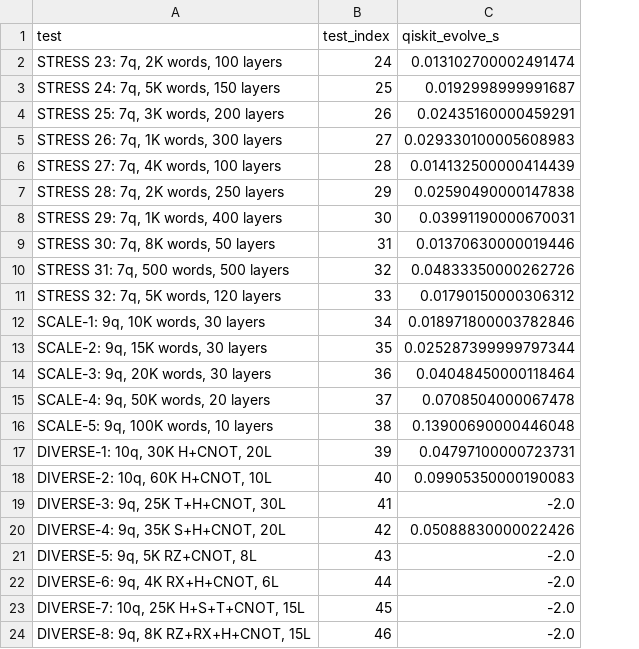
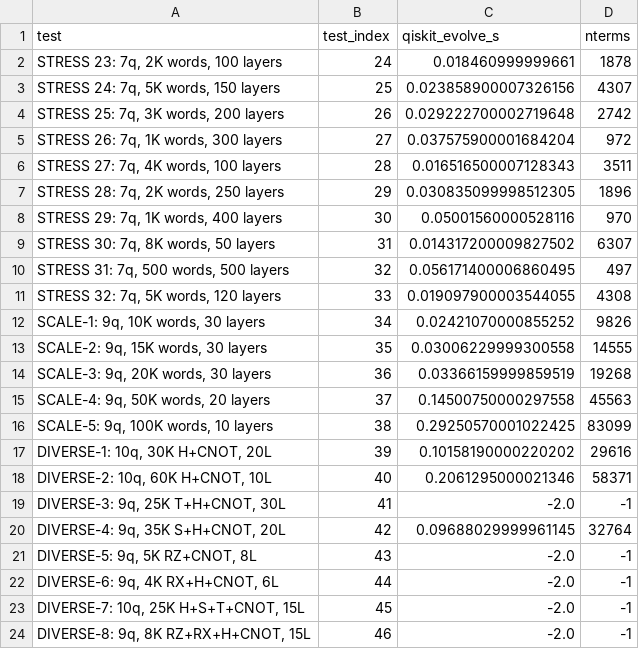
Before and after one commit to arulrhikm/Parallelizing-Pauli-Paths, a CSV file: scripts/benchmark_qiskit_results.csv, drawn as a sheet; the diff names each change by its address in the sheet, - before the commit and + after, or states it on an @@ line.

Commit message:
improved benchmarking

```diff
--- a/scripts/benchmark_qiskit_results.csv
+++ b/scripts/benchmark_qiskit_results.csv
+column D (nterms), rows 2-24: 1878 | 4307 | 2742 | 972 | 3511 | 1896 | 970 | 6307 | 497 | 4308 | 9826 | 14555 | 19268 | 45563 | 83099 | 29616 | 58371 | -1 | 32764 | -1 | -1 | -1 | -1
-C2 (qiskit_evolve_s): 0.013102700002491474
+C2 (qiskit_evolve_s): 0.018460999999661
-C3 (qiskit_evolve_s): 0.0192998999991687
+C3 (qiskit_evolve_s): 0.023858900007326156
-C4 (qiskit_evolve_s): 0.02435160000459291
+C4 (qiskit_evolve_s): 0.029222700002719648
-C5 (qiskit_evolve_s): 0.029330100005608983
+C5 (qiskit_evolve_s): 0.037575900001684204
-C6 (qiskit_evolve_s): 0.014132500000414439
+C6 (qiskit_evolve_s): 0.016516500007128343
-C7 (qiskit_evolve_s): 0.02590490000147838
+C7 (qiskit_evolve_s): 0.030835099998512305
-C8 (qiskit_evolve_s): 0.03991190000670031
+C8 (qiskit_evolve_s): 0.05001560000528116
-C9 (qiskit_evolve_s): 0.01370630000019446
+C9 (qiskit_evolve_s): 0.014317200009827502
-C10 (qiskit_evolve_s): 0.04833350000262726
+C10 (qiskit_evolve_s): 0.056171400006860495
-C11 (qiskit_evolve_s): 0.01790150000306312
+C11 (qiskit_evolve_s): 0.019097900003544055
-C12 (qiskit_evolve_s): 0.018971800003782846
+C12 (qiskit_evolve_s): 0.02421070000855252
-C13 (qiskit_evolve_s): 0.025287399999797344
+C13 (qiskit_evolve_s): 0.03006229999300558
-C14 (qiskit_evolve_s): 0.04048450000118464
+C14 (qiskit_evolve_s): 0.03366159999859519
-C15 (qiskit_evolve_s): 0.0708504000067478
+C15 (qiskit_evolve_s): 0.14500750000297558
-C16 (qiskit_evolve_s): 0.13900690000446048
+C16 (qiskit_evolve_s): 0.29250570001022425
-C17 (qiskit_evolve_s): 0.04797100000723731
+C17 (qiskit_evolve_s): 0.10158190000220202
-C18 (qiskit_evolve_s): 0.09905350000190083
+C18 (qiskit_evolve_s): 0.2061295000021346
-C20 (qiskit_evolve_s): 0.05088830000022426
+C20 (qiskit_evolve_s): 0.09688029999961145
```
Also changed, not shown: 8 other files.
